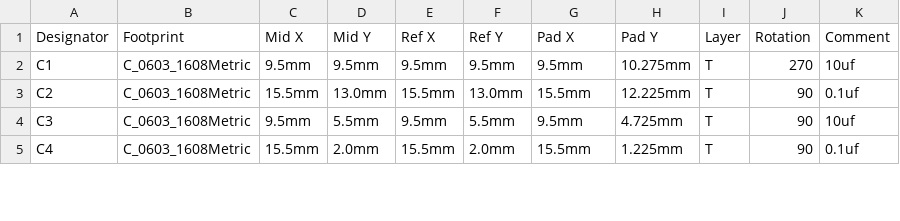
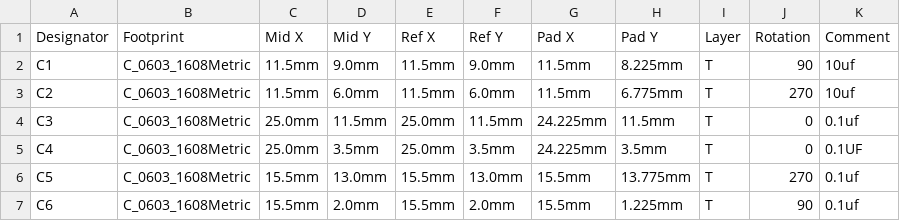
Before and after one commit to BearLaboratory/downloader, a CSV file: downloader_POS.csv, drawn as a sheet; only a part is shown; the diff covers the shown part only.

```diff
--- a/downloader_POS.csv
+++ b/downloader_POS.csv
@@ -1,5 +1,7 @@
 "Designator","Footprint","Mid X","Mid Y","Ref X","Ref Y","Pad X","Pad Y","Layer","Rotation","Comment",
-"C1","C_0603_1608Metric","9.5mm","9.5mm","9.5mm","9.5mm","9.5mm","10.275mm","T","270","10uf",
-"C2","C_0603_1608Metric","15.5mm","13.0mm","15.5mm","13.0mm","15.5mm","12.225mm","T","90","0.1uf",
-"C3","C_0603_1608Metric","9.5mm","5.5mm","9.5mm","5.5mm","9.5mm","4.725mm","T","90","10uf",
-"C4","C_0603_1608Metric","15.5mm","2.0mm","15.5mm","2.0mm","15.5mm","1.225mm","T","90","0.1uf",
+"C1","C_0603_1608Metric","11.5mm","9.0mm","11.5mm","9.0mm","11.5mm","8.225mm","T","90","10uf",
+"C2","C_0603_1608Metric","11.5mm","6.0mm","11.5mm","6.0mm","11.5mm","6.775mm","T","270","10uf",
+"C3","C_0603_1608Metric","25.0mm","11.5mm","25.0mm","11.5mm","24.225mm","11.5mm","T","0","0.1uf",
+"C4","C_0603_1608Metric","25.0mm","3.5mm","25.0mm","3.5mm","24.225mm","3.5mm","T","0","0.1UF",
+"C5","C_0603_1608Metric","15.5mm","13.0mm","15.5mm","13.0mm","15.5mm","13.775mm","T","270","0.1uf",
+"C6","C_0603_1608Metric","15.5mm","2.0mm","15.5mm","2.0mm","15.5mm","1.225mm","T","90","0.1uf",
```
Also changed, not shown: 4 added rows and 54 edited cells elsewhere in this file, downloader_BOM.csv, 20 other files.
